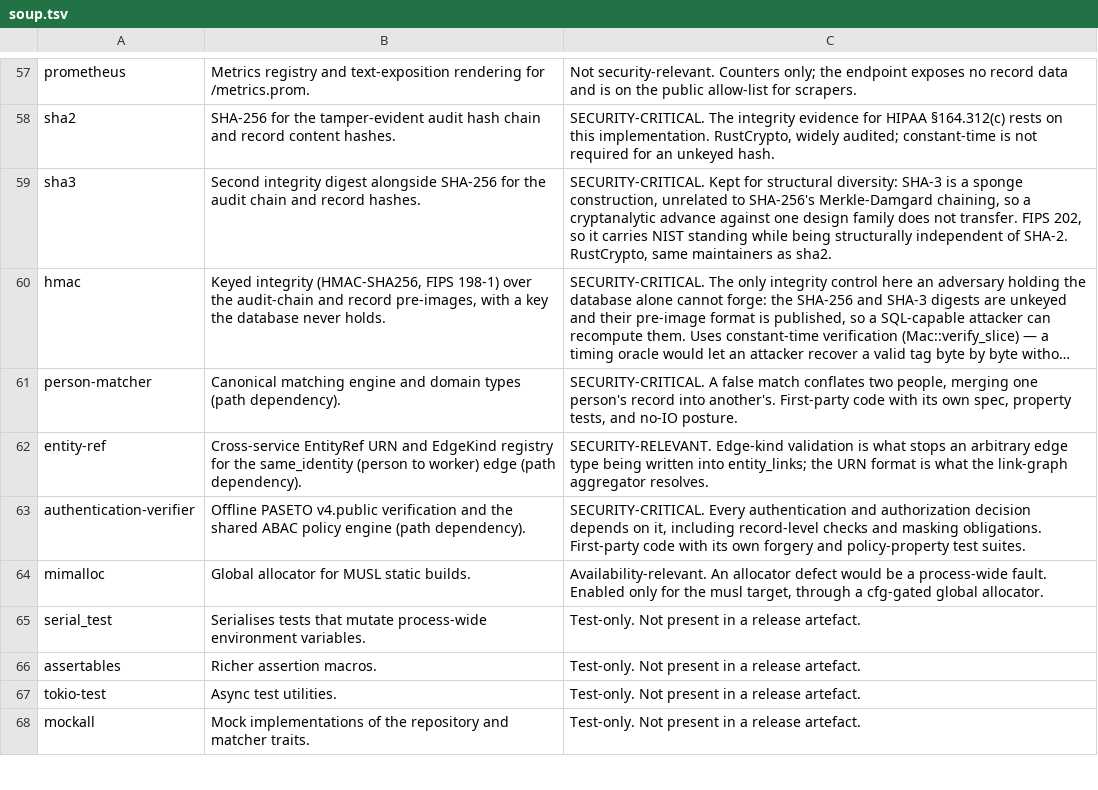
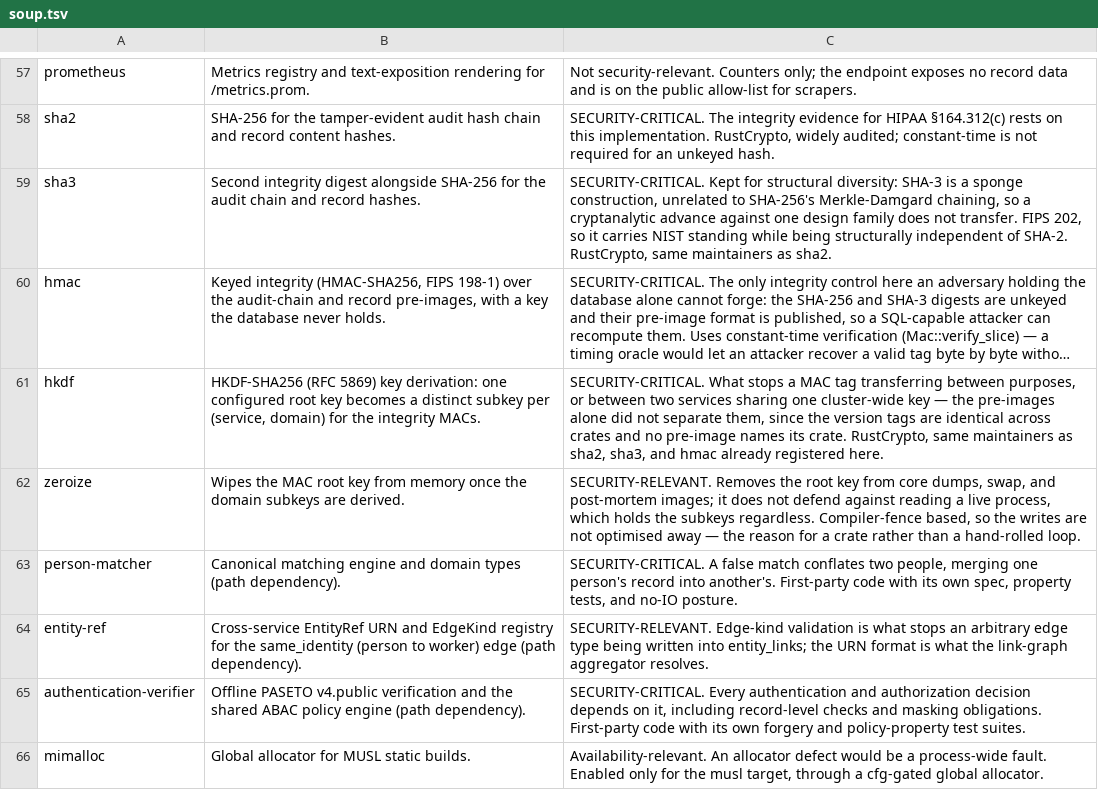
Before and after one commit to SixArm/main-x-service, a TSV file: person/person-service-with-loco/compliance/soup.tsv, drawn as a sheet; only a part is shown, gaps mark what is left out; the shorter side is filled out with more unchanged rows; long unchanged cells end in …; the diff names each change by its address in the sheet, - before the commit and + after, or states it on an @@ line.

```diff
--- a/person/person-service-with-loco/compliance/soup.tsv
+++ b/person/person-service-with-loco/compliance/soup.tsv
+row 61: hkdf | HKDF-SHA256 (RFC 5869) key derivation: one configured root key becomes a distinct subkey per (service, domain) for the integrity MACs. | SECURITY-CRITICAL. What stops a MAC tag transferring between purposes, or between two services sharing one cluster-wide key — the pre-images alone did not separate them, since the version tags are identical across crates and no pre-image names its crate. RustCrypto, same maintainers as sha2, sha3, and hmac already registered here.
+row 62: zeroize | Wipes the MAC root key from memory once the domain subkeys are derived. | SECURITY-RELEVANT. Removes the root key from core dumps, swap, and post-mortem images; it does not defend against reading a live process, which holds the subkeys regardless. Compiler-fence based, so the writes are not optimised away — the reason for a crate rather than a hand-rolled loop.
```
Also changed, not shown: case/case-service-with-loco/compliance/soup.tsv, worker/worker-service-with-loco/compliance/soup.tsv, 22 other files.
